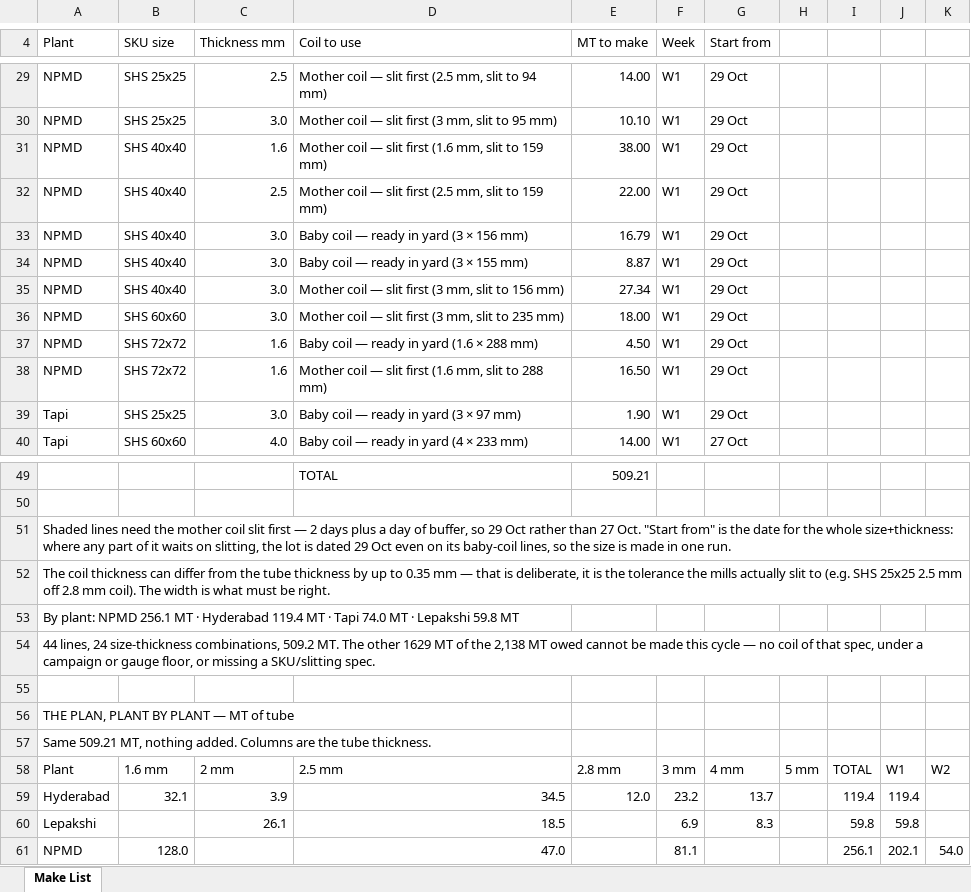
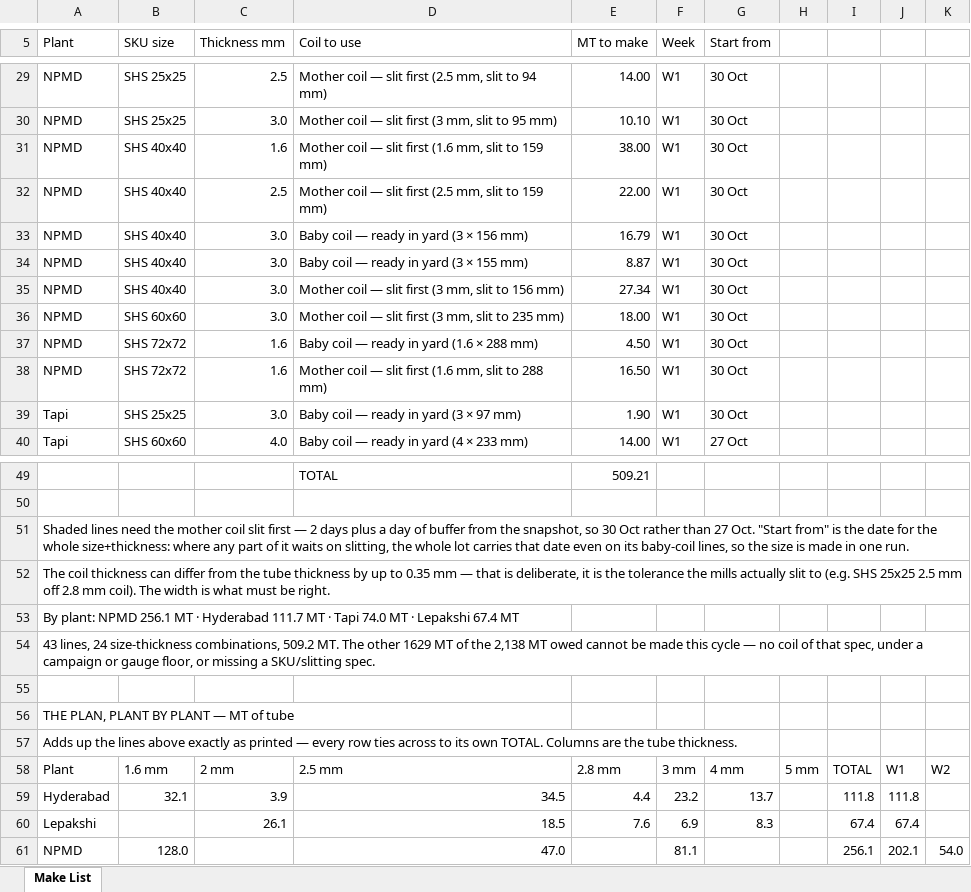
Before and after one commit to PB-TMT-ai/jsw-pipes-inventory, an Excel workbook: reports/Make-List-NoStock-2026-10-26.xlsx, sheet Make List, drawn as a sheet; only a part is shown, gaps mark what is left out; values as stored, in another font and other column widths than the file's, no cell formats; the diff covers the shown part only; the diff names each change by its address in the sheet, - before the commit and + after, or states it on an @@ line.

```diff
--- a/reports/Make-List-NoStock-2026-10-26.xlsx (sheet Make List)
+++ b/reports/Make-List-NoStock-2026-10-26.xlsx (sheet Make List)
-G29:G39 (Start from): 29 Oct
+G29:G39 (Start from): 30 Oct
-A51 (Plant): …day of buffer, so 29 Oct rather than 27 Oct. "Start from" is the date for the whole size+thickness: where any part of it waits on slitting, the lot is dated 29 Oct even on…
+A51 (Plant): …day of buffer from the snapshot, so 30 Oct rather than 27 Oct. "Start from" is the date for the whole size+thickness: where any part of it waits on slitting, the whole lot carries that date even on…
-A53 (Plant): …· Hyderabad 119.4 MT · Tapi 74.0 MT · Lepakshi 59.8 MT
+A53 (Plant): …· Hyderabad 111.7 MT · Tapi 74.0 MT · Lepakshi 67.4 MT
-A54 (Plant): 44 lines, 24…
+A54 (Plant): 43 lines, 24…
-A57 (Plant): Same 509.21 MT, nothing added. Columns are…
+A57 (Plant): Adds up the lines above exactly as printed — every row ties across to its own TOTAL. Columns are…
-E59 (MT to make): 12.0
+E59 (MT to make): 4.4
-I59: 119.4
+I59: 111.8
-J59: 119.4
+J59: 111.8
-E60 (MT to make): (empty)
+E60 (MT to make): 7.6
-I60: 59.8
+I60: 67.4
-J60: 59.8
+J60: 67.4
```
Also changed, not shown: 2 added rows, 2 removed rows and 17 edited cells elsewhere in this sheet, cell formats, reports/Rolling-Plan-NoStock-2026-10-26.xlsx, 3 other files.
